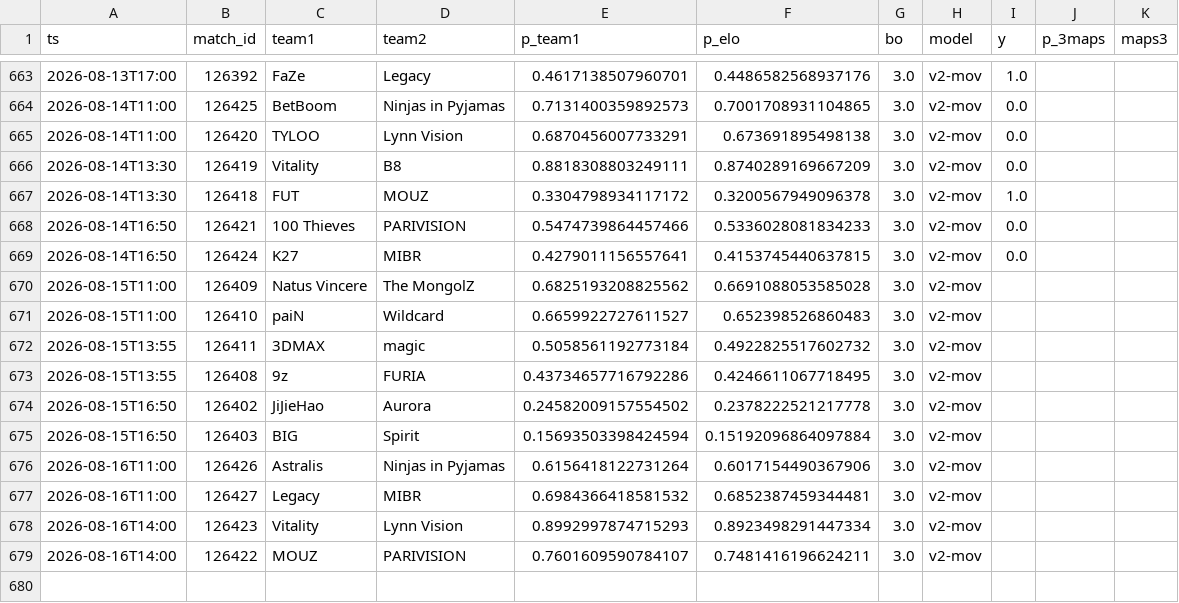
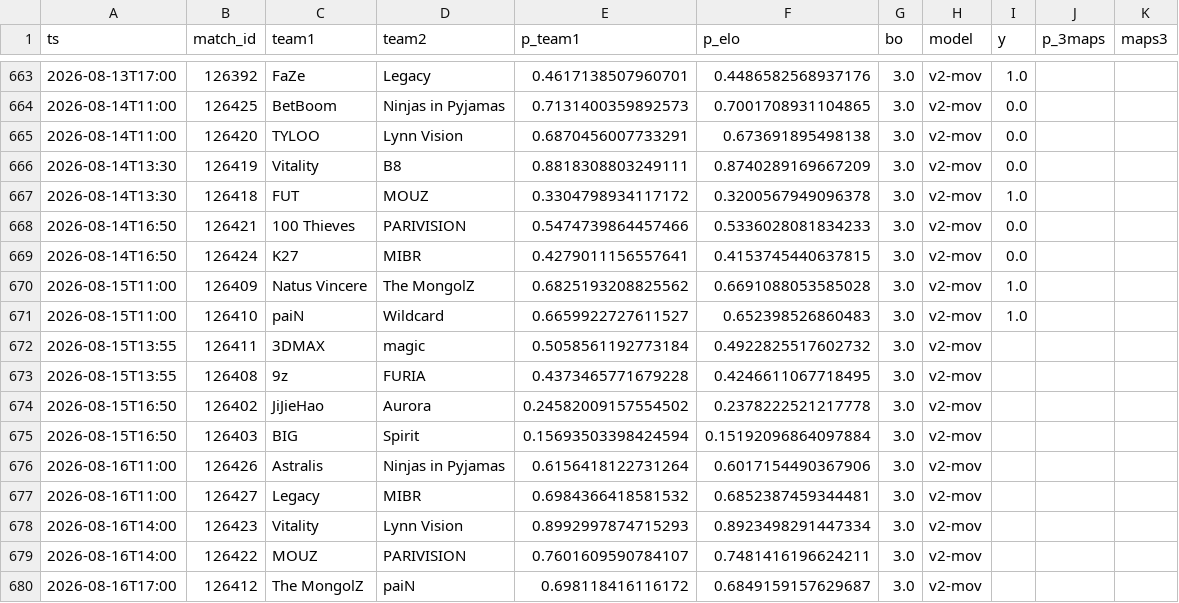
Before and after one commit to azcal/mbm-cs2, a CSV file: logs/predictions.csv, drawn as a sheet; only a part is shown, gaps mark what is left out.

```diff
--- a/logs/predictions.csv
+++ b/logs/predictions.csv
@@ -669,6 +669,6 @@ ts,match_id,team1,team2,p_team1,p_elo,bo,model,y,p_3maps,maps3
 2026-08-14T16:50,126424,K27,MIBR,0.4279011156557641,0.4153745440637815,3.0,v2-mov,0.0,,
-2026-08-15T11:00,126409,Natus Vincere,The MongolZ,0.6825193208825562,0.6691088053585028,3.0,v2-mov,,,
-2026-08-15T11:00,126410,paiN,Wildcard,0.6659922727611527,0.652398526860483,3.0,v2-mov,,,
+2026-08-15T11:00,126409,Natus Vincere,The MongolZ,0.6825193208825562,0.6691088053585028,3.0,v2-mov,1.0,,
+2026-08-15T11:00,126410,paiN,Wildcard,0.6659922727611527,0.652398526860483,3.0,v2-mov,1.0,,
 2026-08-15T13:55,126411,3DMAX,magic,0.5058561192773184,0.4922825517602732,3.0,v2-mov,,,
-2026-08-15T13:55,126408,9z,FURIA,0.43734657716792286,0.4246611067718495,3.0,v2-mov,,,
+2026-08-15T13:55,126408,9z,FURIA,0.4373465771679228,0.4246611067718495,3.0,v2-mov,,,
 2026-08-15T16:50,126402,JiJieHao,Aurora,0.24582009157554502,0.2378222521217778,3.0,v2-mov,,,
@@ -679 +679,2 @@ ts,match_id,team1,team2,p_team1,p_elo,bo,model,y,p_3maps,maps3
 2026-08-16T14:00,126422,MOUZ,PARIVISION,0.7601609590784107,0.7481416196624211,3.0,v2-mov,,,
+2026-08-16T17:00,126412,The MongolZ,paiN,0.698118416116172,0.6849159157629687,3.0,v2-mov,,,
```
Also changed, not shown: data/matches.csv, logs/graded.csv, 3 other files.
